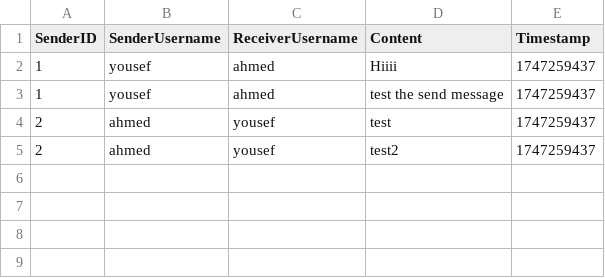
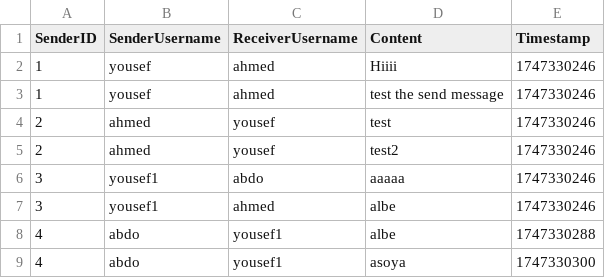
Before and after one commit to yousefelsayed11/saraha_system, a CSV file: messages.csv, drawn as a sheet.

```diff
--- a/messages.csv
+++ b/messages.csv
@@ -1,5 +1,9 @@
 SenderID,SenderUsername,ReceiverUsername,Content,Timestamp
-1,yousef,ahmed,Hiiii,1747259437
-1,yousef,ahmed,test the send message,1747259437
-2,ahmed,yousef,test,1747259437
-2,ahmed,yousef,test2,1747259437
+1,yousef,ahmed,Hiiii,1747330246
+1,yousef,ahmed,test the send message,1747330246
+2,ahmed,yousef,test,1747330246
+2,ahmed,yousef,test2,1747330246
+3,yousef1,abdo,aaaaa,1747330246
+3,yousef1,ahmed,albe,1747330246
+4,abdo,yousef1,albe,1747330288
+4,abdo,yousef1,asoya,1747330300
```
Also changed, not shown: users.csv, 20 other files.
